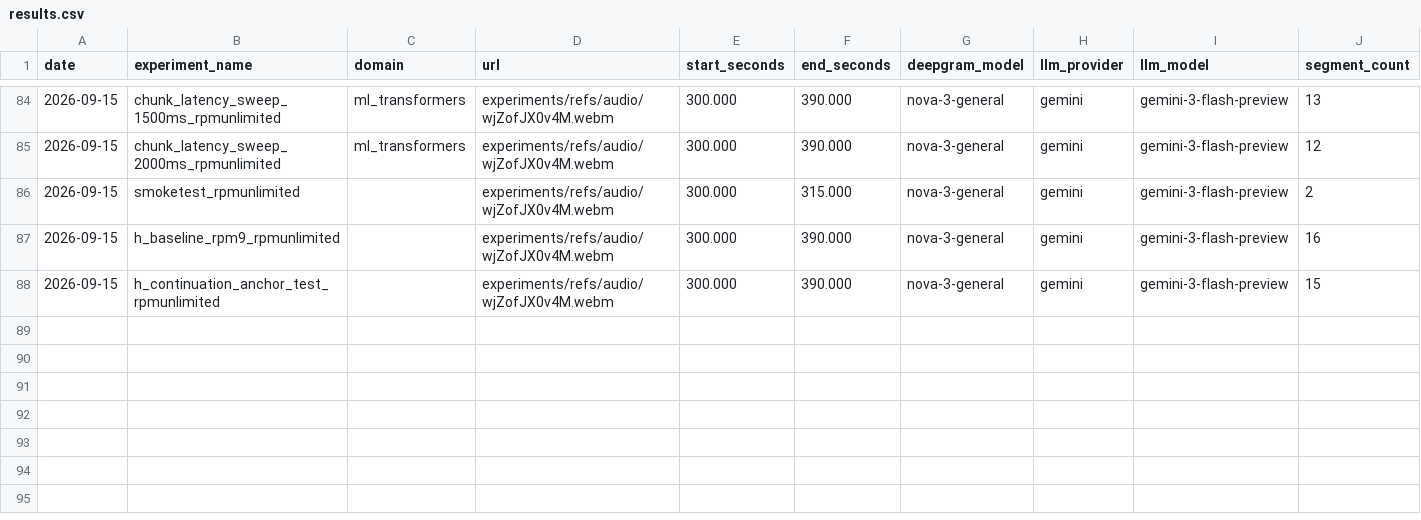
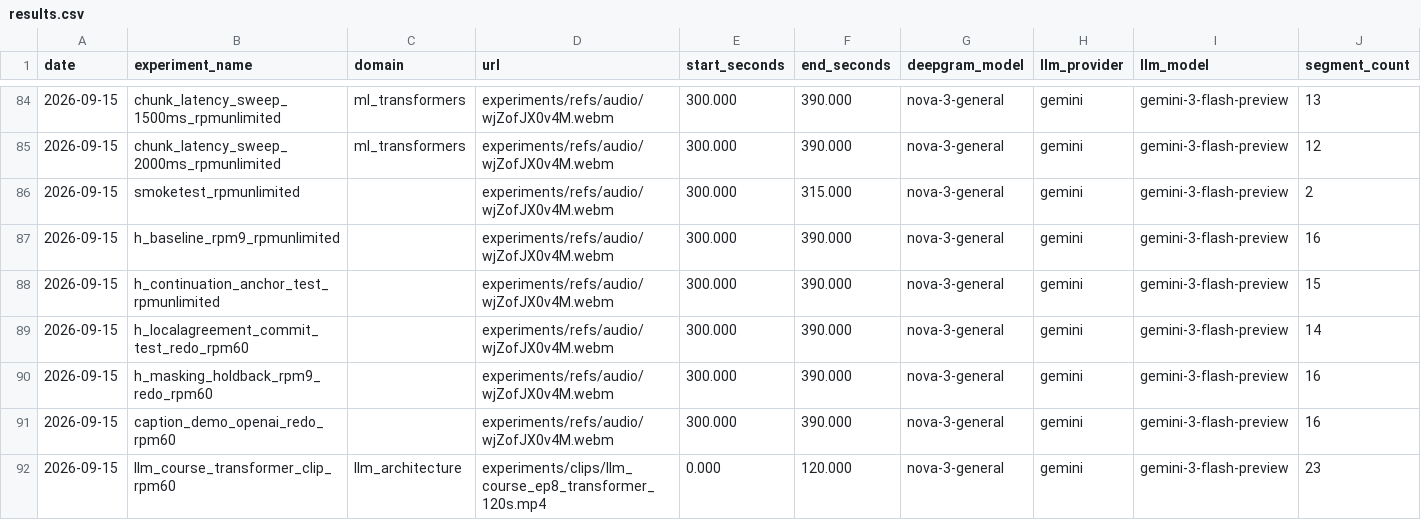
Before and after one commit to rm-2278/real_time_translation, a CSV file: experiments/results.csv, drawn as a sheet; only a part is shown, gaps mark what is left out; rows hold the shown columns only; the diff names each change by its address in the sheet, - before the commit and + after, or states it on an @@ line.

```diff
--- a/experiments/results.csv
+++ b/experiments/results.csv
+row 89: 2026-09-15 | h_localagreement_commit_test_redo_rpm60 |  | experiments/refs/audio/wjZofJX0v4M.webm | 300.000 | 390.000 | nova-3-general | gemini | gemini-3-flash-preview | 14
+row 90: 2026-09-15 | h_masking_holdback_rpm9_redo_rpm60 |  | experiments/refs/audio/wjZofJX0v4M.webm | 300.000 | 390.000 | nova-3-general | gemini | gemini-3-flash-preview | 16
+row 91: 2026-09-15 | caption_demo_openai_redo_rpm60 |  | experiments/refs/audio/wjZofJX0v4M.webm | 300.000 | 390.000 | nova-3-general | gemini | gemini-3-flash-preview | 16
+row 92: 2026-09-15 | llm_course_transformer_clip_rpm60 | llm_architecture | experiments/clips/llm_course_ep8_transformer_120s.mp4 | 0.000 | 120.000 | nova-3-general | gemini | gemini-3-flash-preview | 23
```
Also changed, not shown: experiments/flicker_metrics.csv, 4 other files.
